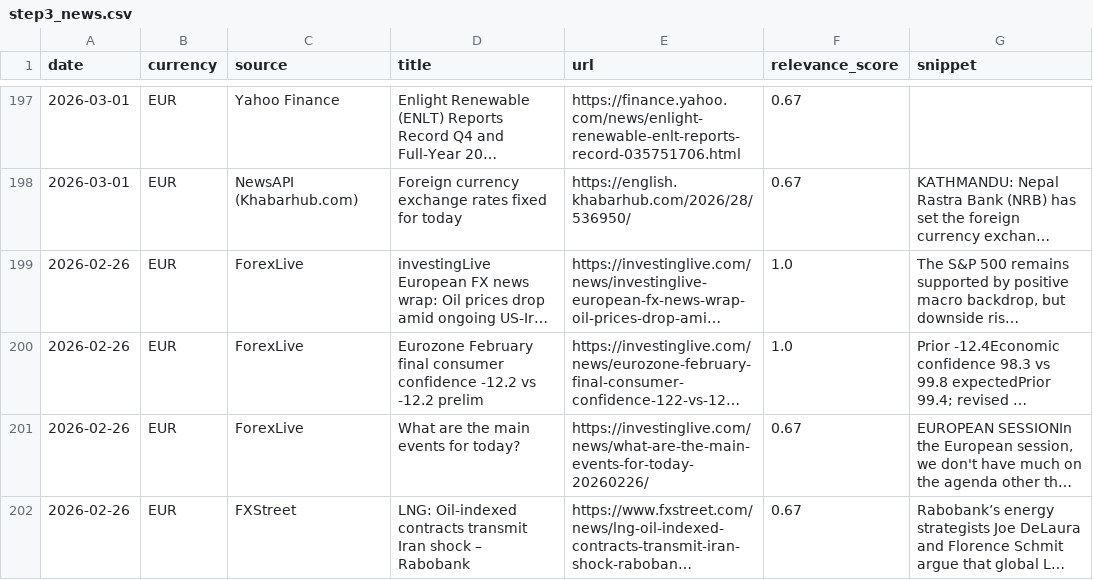
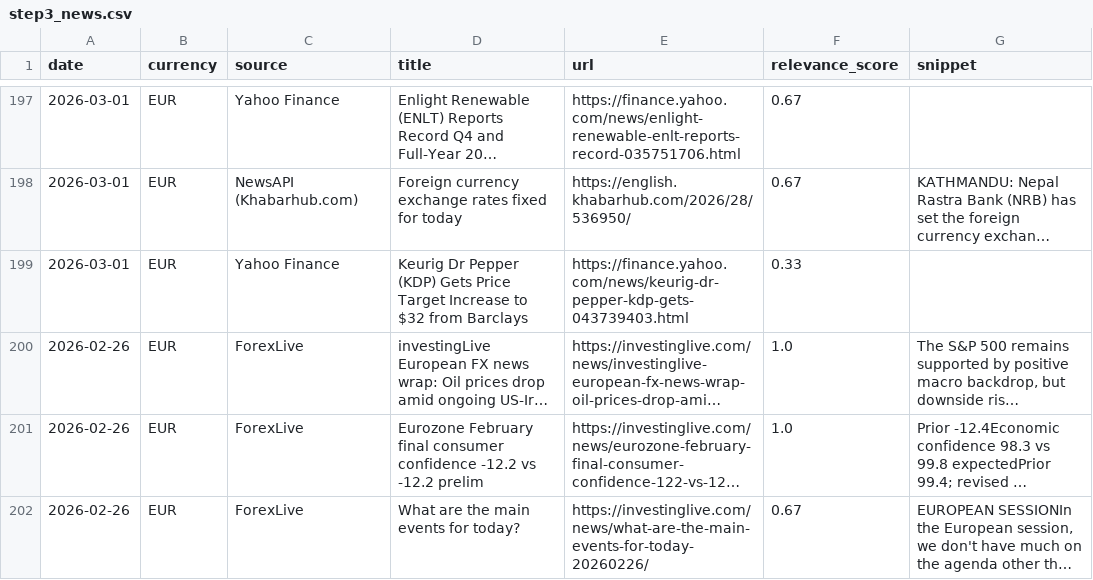
Before and after one commit to michaeldowd2/nanopages, a CSV file: fx-dashboard/data/step3_news.csv, drawn as a sheet; only a part is shown, gaps mark what is left out; the shorter side is filled out with more unchanged rows; long unchanged cells end in …; the diff names each change by its address in the sheet, - before the commit and + after, or states it on an @@ line.

```diff
--- a/fx-dashboard/data/step3_news.csv
+++ b/fx-dashboard/data/step3_news.csv
+row 199: 2026-03-01 | EUR | Yahoo Finance | Keurig Dr Pepper (KDP) Gets Price Target Increase to $32 from Barclays | https://finance.yahoo.com/news/keurig-dr-pepper-kdp-gets-043739403.html | 0.33
```
Also changed, not shown: fx-dashboard/data/step1_exchange_rates_matrix.csv, fx-dashboard/data/step2_indices.csv, 11 other files.
